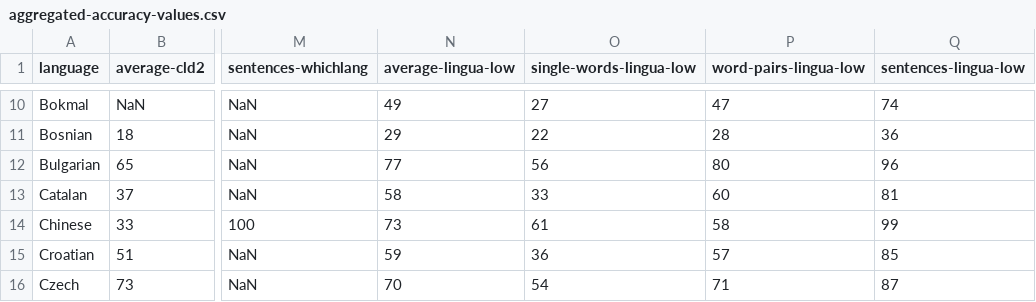
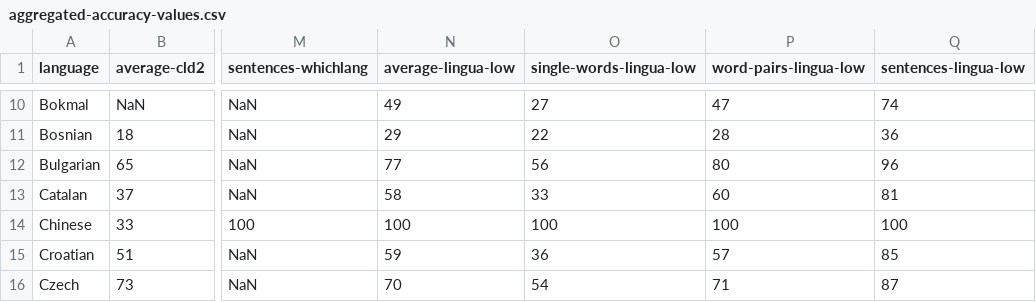
Before and after one commit to pemistahl/lingua-rs, a CSV file: accuracy-reports/aggregated-accuracy-values.csv, drawn as a sheet; only a part is shown, gaps mark what is left out; the diff names each change by its address in the sheet, - before the commit and + after, or states it on an @@ line.

Commit message:
Fix Chinese and Japanese language detection logic
Refactor code to correctly increment language counters and update logic for handling uncertainty between Chinese and Japanese languages. Adjust accuracy reports to reflect updated detection accuracy metrics.

```diff
--- a/accuracy-reports/aggregated-accuracy-values.csv
+++ b/accuracy-reports/aggregated-accuracy-values.csv
-N14 (average-lingua-low): 73
+N14 (average-lingua-low): 100
-O14 (single-words-lingua-low): 61
+O14 (single-words-lingua-low): 100
-P14 (word-pairs-lingua-low): 58
+P14 (word-pairs-lingua-low): 100
-Q14 (sentences-lingua-low): 99
+Q14 (sentences-lingua-low): 100
```
Also changed, not shown: 3 other files.
